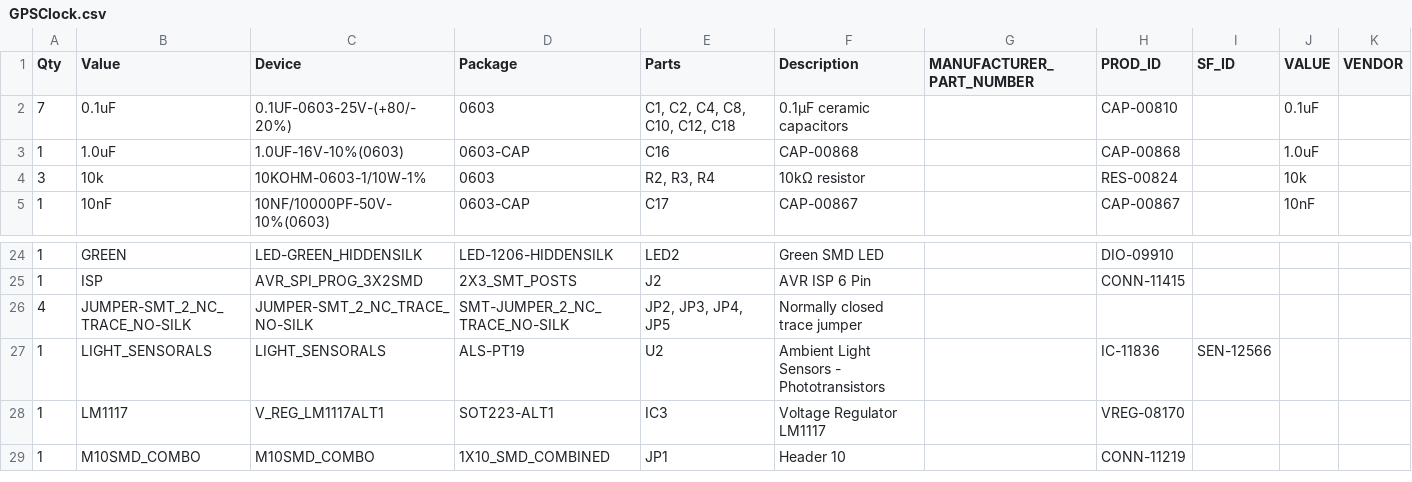
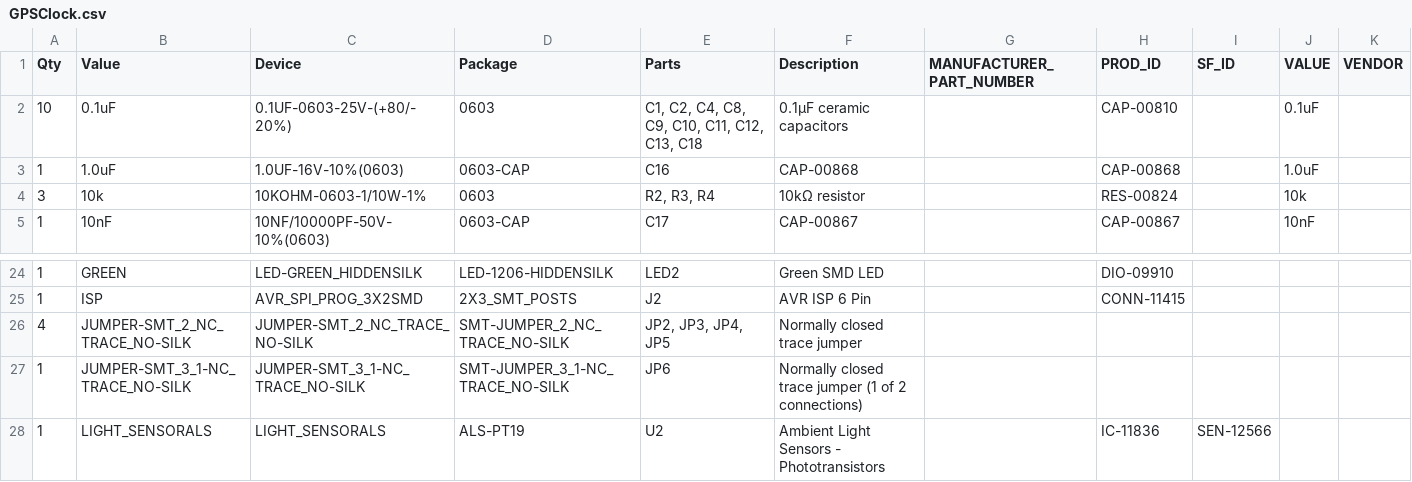
Before and after one commit to liujiaq1/ECE411, a CSV file: Eagle CAD/GPSClock.csv, drawn as a sheet; only a part is shown, gaps mark what is left out; the shorter side is filled out with more unchanged rows.

```diff
--- a/Eagle CAD/GPSClock.csv
+++ b/Eagle CAD/GPSClock.csv
@@ -1,3 +1,3 @@
 "Qty";"Value";"Device";"Package";"Parts";"Description";"MANUFACTURER_PART_NUMBER";"PROD_ID";"SF_ID";"VALUE";"VENDOR";
-"7";"0.1uF";"0.1UF-0603-25V-(+80/-20%)";"0603";"C1, C2, C4, C8, C10, C12, C18";"0.1µF ceramic capacitors";"";"CAP-00810";"";"0.1uF";"";
+"10";"0.1uF";"0.1UF-0603-25V-(+80/-20%)";"0603";"C1, C2, C4, C8, C9, C10, C11, C12, C13, C18";"0.1µF ceramic capacitors";"";"CAP-00810";"";"0.1uF";"";
 "1";"1.0uF";"1.0UF-16V-10%(0603)";"0603-CAP";"C16";"CAP-00868";"";"CAP-00868";"";"1.0uF";"";
@@ -26,2 +26,3 @@
 "4";"JUMPER-SMT_2_NC_TRACE_NO-SILK";"JUMPER-SMT_2_NC_TRACE_NO-SILK";"SMT-JUMPER_2_NC_TRACE_NO-SILK";"JP2, JP3, JP4, JP5";"Normally closed trace jumper";"";"";"";"";"";
+"1";"JUMPER-SMT_3_1-NC_TRACE_NO-SILK";"JUMPER-SMT_3_1-NC_TRACE_NO-SILK";"SMT-JUMPER_3_1-NC_TRACE_NO-SILK";"JP6";"Normally closed trace jumper (1 of 2 connections)";"";"";"";"";"";
 "1";"LIGHT_SENSORALS";"LIGHT_SENSORALS";"ALS-PT19";"U2";"Ambient Light Sensors - Phototransistors";"";"IC-11836";"SEN-12566";"";"";
```
Also changed, not shown: 2 other files.
